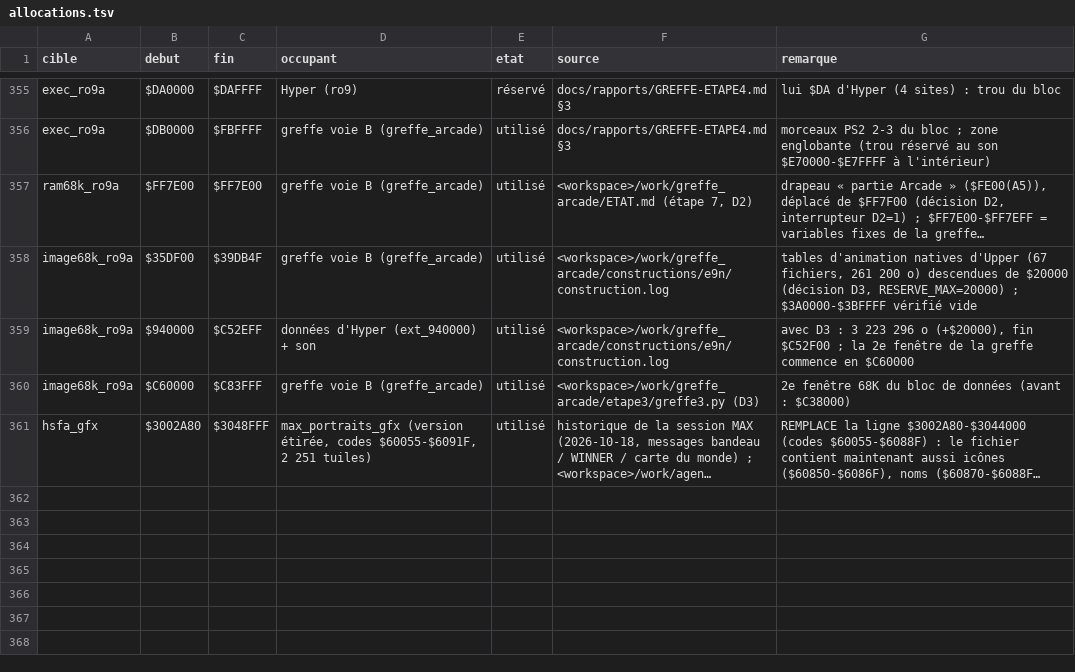
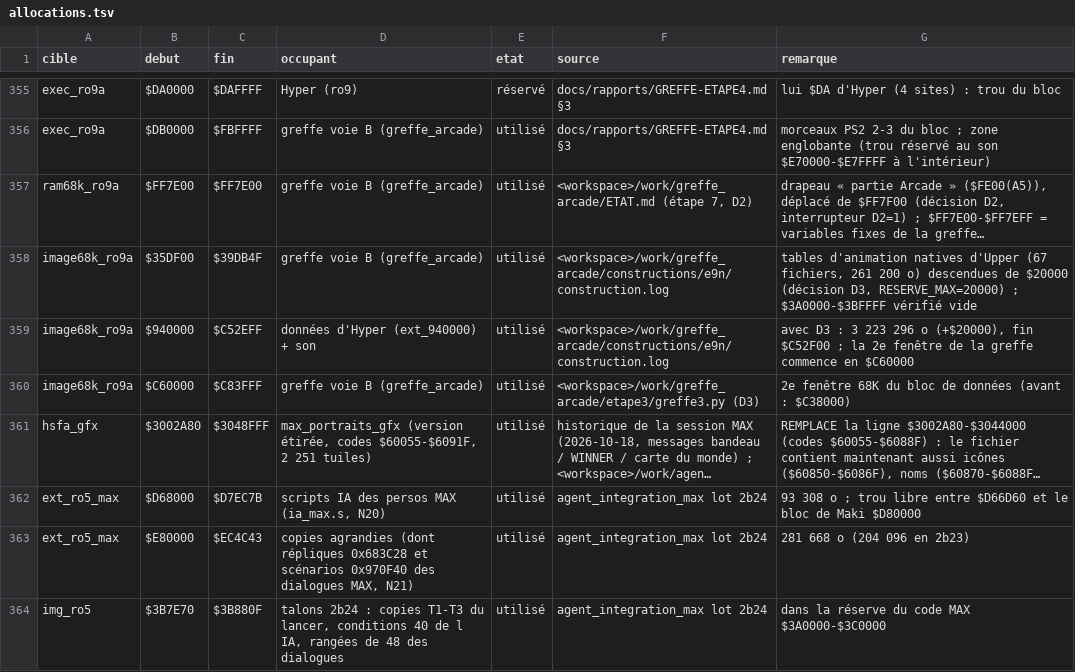
Before and after one commit to Rickow/HSFA, a TSV file: re/allocations.tsv, drawn as a sheet; only a part is shown, gaps mark what is left out; long unchanged cells end in …; the diff names each change by its address in the sheet, - before the commit and + after, or states it on an @@ line.

```diff
--- a/re/allocations.tsv
+++ b/re/allocations.tsv
+row 362: ext_ro5_max | $D68000 | $D7EC7B | scripts IA des persos MAX (ia_max.s, N20) | utilisé | agent_integration_max lot 2b24 | 93 308 o ; trou libre entre $D66D60 et le bloc de Maki $D80000
+row 363: ext_ro5_max | $E80000 | $EC4C43 | copies agrandies (dont répliques 0x683C28 et scénarios 0x970F40 des dialogues MAX, N21) | utilisé | agent_integration_max lot 2b24 | 281 668 o (204 096 en 2b23)
+row 364: img_ro5 | $3B7E70 | $3B880F | talons 2b24 : copies T1-T3 du lancer, conditions 40 de l IA, rangées de 48 des dialogues | utilisé | agent_integration_max lot 2b24 | dans la réserve du code MAX $3A0000-$3C0000
```
Also changed, not shown: 12 other files.
